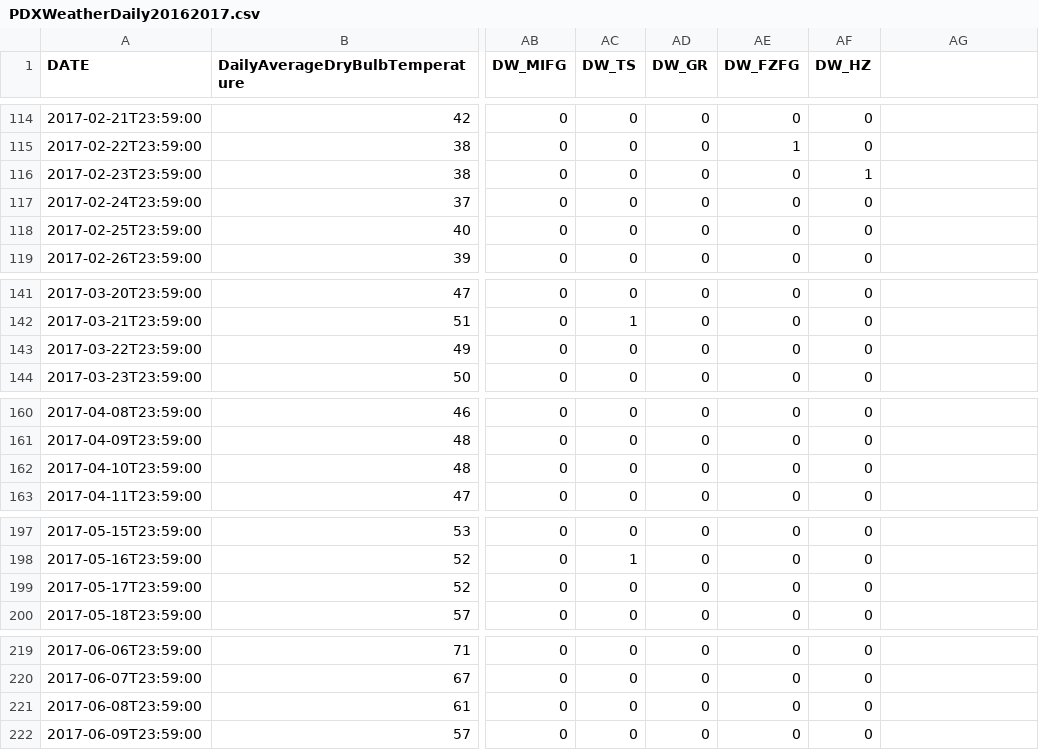
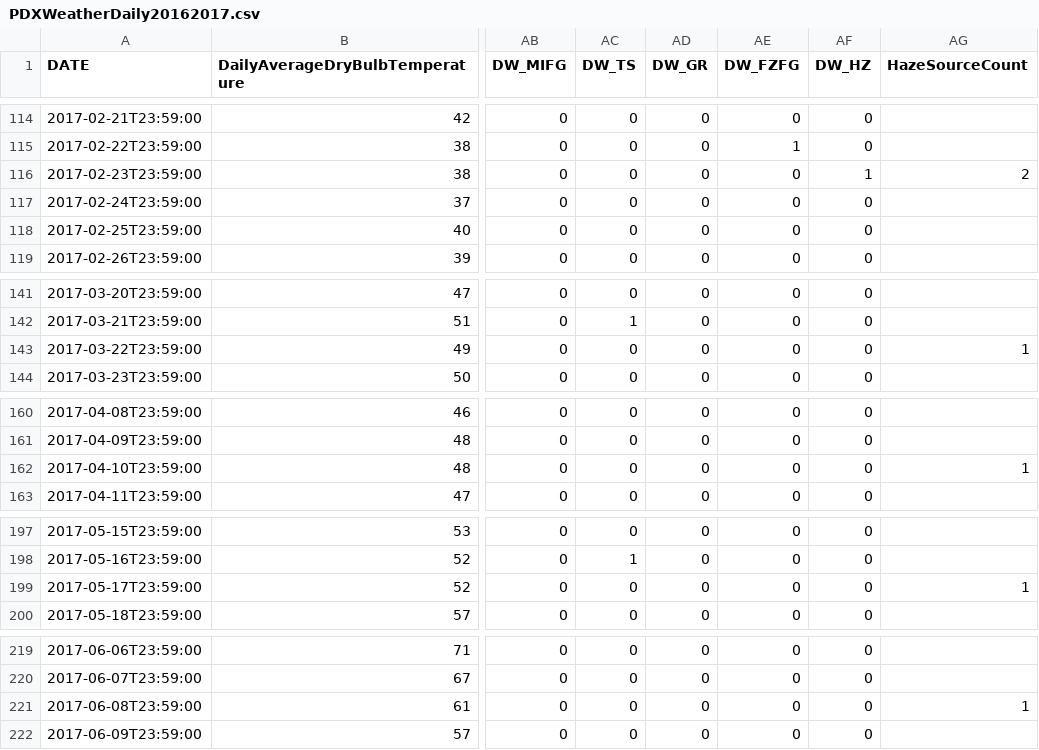
Before and after one commit to heidi8297/heidi8297.github.io, a CSV file: fireandice/PDXWeatherDaily20162017.csv, drawn as a sheet; only a part is shown, gaps mark what is left out; the diff covers the shown part only; the diff names each change by its address in the sheet, - before the commit and + after, or states it on an @@ line.

Commit message:
fireice viz: updating weather data to include haze source count, adding bubbles to represent haze including a new radial gradient

```diff
--- a/fireandice/PDXWeatherDaily20162017.csv
+++ b/fireandice/PDXWeatherDaily20162017.csv
-AG1: (empty)
+AG1: HazeSourceCount
-AG116 (HazeSourceCount): (empty)
+AG116 (HazeSourceCount): 2
-AG143 (HazeSourceCount): (empty)
+AG143 (HazeSourceCount): 1
-AG162 (HazeSourceCount): (empty)
+AG162 (HazeSourceCount): 1
-AG199 (HazeSourceCount): (empty)
+AG199 (HazeSourceCount): 1
-AG221 (HazeSourceCount): (empty)
+AG221 (HazeSourceCount): 1
```
Also changed, not shown: 33 edited cells elsewhere in this file, 2 other files.
